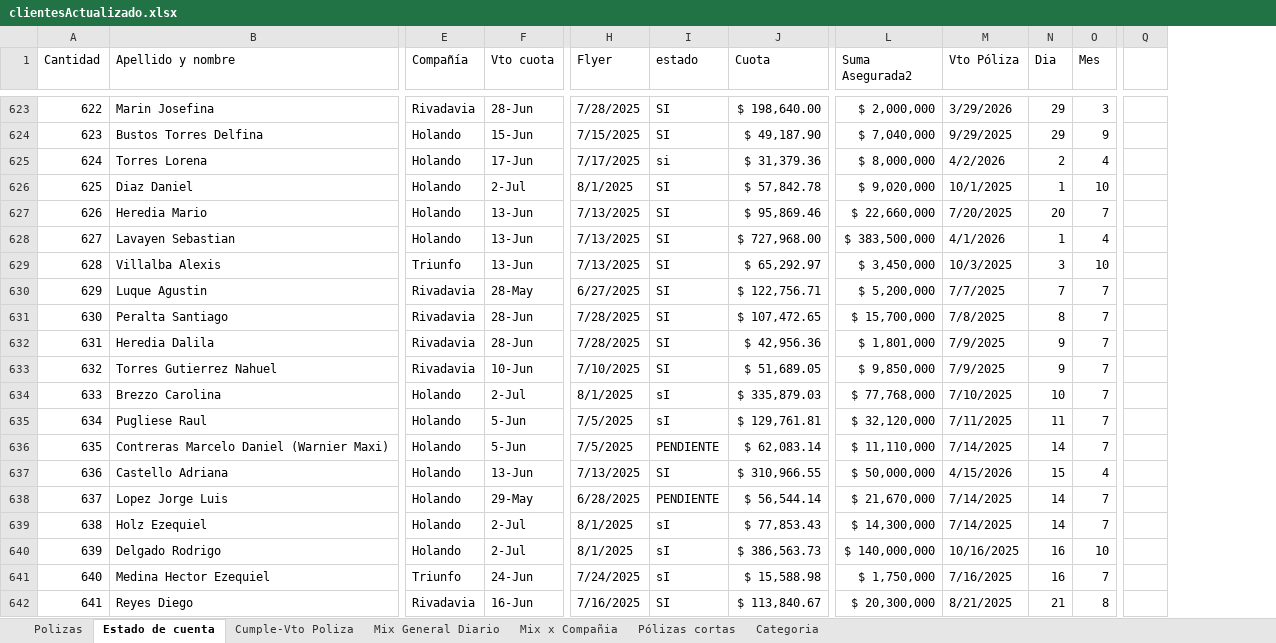
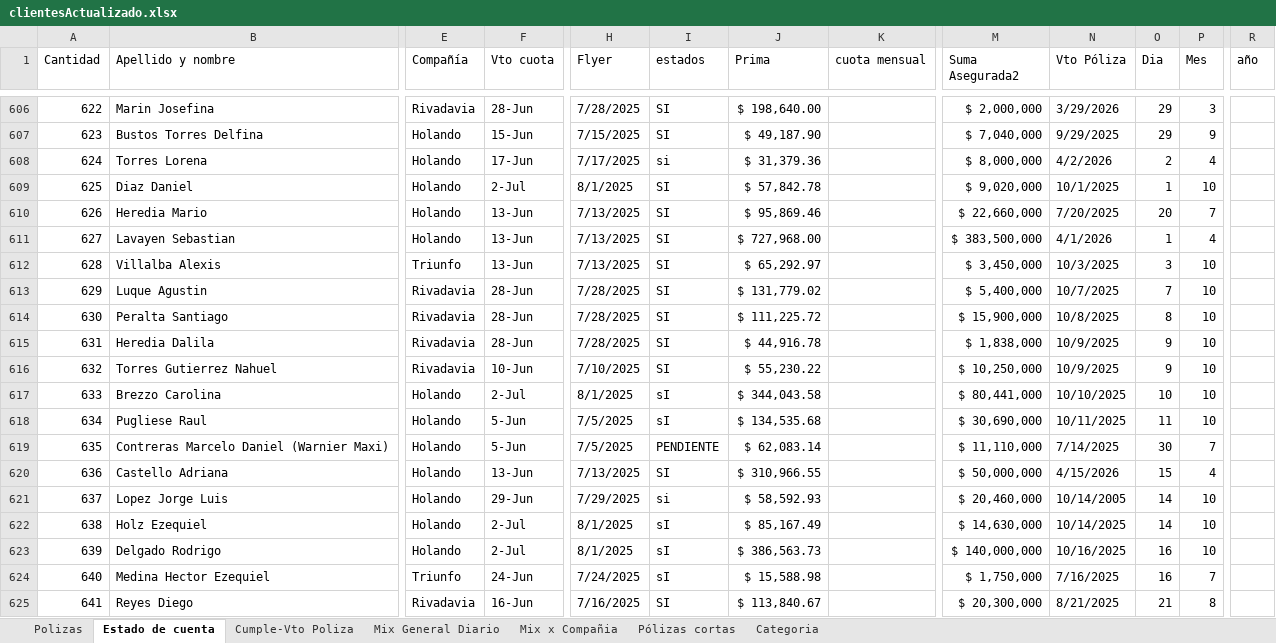
Before and after one commit to nachonievas/automatizacionNievas, an Excel workbook: clientesActualizado.xlsx, sheet Estado de cuenta, drawn as a sheet; only a part is shown, gaps mark what is left out; values as stored, in another font and other column widths than the file's, no cell formats; conditional formats and table styles not drawn; removed rows and columns are numbered as before the commit, all else as after; the diff covers the shown part only; the diff names each change by its address in the sheet, - before the commit and + after, or states it on an @@ line.

```diff
--- a/clientesActualizado.xlsx (sheet Estado de cuenta)
+++ b/clientesActualizado.xlsx (sheet Estado de cuenta)
+column K (cuota mensual), empty
-column Q, empty
+column R (año), empty
-I1: estado
+I1: estados
-J1: Cuota
+J1: Prima
-F613 (Vto cuota): 28-May
+F613 (Vto cuota): 28-Jun
-H613 (Flyer): 6/27/2025
+H613 (Flyer): 7/28/2025
-J613 (Prima): $ 122,756.71
+J613 (Prima): $ 131,779.02
-M613 (Suma Asegurada2): $ 5,200,000
+M613 (Suma Asegurada2): $ 5,400,000
-N613 (Vto Póliza): 7/7/2025
+N613 (Vto Póliza): 10/7/2025
-P613:P618 (Mes): 7
+P613:P618 (Mes): 10
-J614 (Prima): $ 107,472.65
+J614 (Prima): $ 111,225.72
-M614 (Suma Asegurada2): $ 15,700,000
+M614 (Suma Asegurada2): $ 15,900,000
-N614 (Vto Póliza): 7/8/2025
+N614 (Vto Póliza): 10/8/2025
-J615 (Prima): $ 42,956.36
+J615 (Prima): $ 44,916.78
-M615 (Suma Asegurada2): $ 1,801,000
+M615 (Suma Asegurada2): $ 1,838,000
-N615:N616 (Vto Póliza): 7/9/2025
+N615:N616 (Vto Póliza): 10/9/2025
-J616 (Prima): $ 51,689.05
+J616 (Prima): $ 55,230.22
-M616 (Suma Asegurada2): $ 9,850,000
+M616 (Suma Asegurada2): $ 10,250,000
-J617 (Prima): $ 335,879.03
+J617 (Prima): $ 344,043.58
-M617 (Suma Asegurada2): $ 77,768,000
+M617 (Suma Asegurada2): $ 80,441,000
-N617 (Vto Póliza): 7/10/2025
+N617 (Vto Póliza): 10/10/2025
-J618 (Prima): $ 129,761.81
+J618 (Prima): $ 134,535.68
-M618 (Suma Asegurada2): $ 32,120,000
+M618 (Suma Asegurada2): $ 30,690,000
-N618 (Vto Póliza): 7/11/2025
+N618 (Vto Póliza): 10/11/2025
-O619 (Dia): 14
+O619 (Dia): 30
-F621 (Vto cuota): 29-May
+F621 (Vto cuota): 29-Jun
-H621 (Flyer): 6/28/2025
+H621 (Flyer): 7/29/2025
-I621 (estados): PENDIENTE
+I621 (estados): si
-J621 (Prima): $ 56,544.14
+J621 (Prima): $ 58,592.93
-M621 (Suma Asegurada2): $ 21,670,000
+M621 (Suma Asegurada2): $ 20,460,000
-N621 (Vto Póliza): 7/14/2025
+N621 (Vto Póliza): 10/14/2005
-P621:P622 (Mes): 7
+P621:P622 (Mes): 10
-J622 (Prima): $ 77,853.43
+J622 (Prima): $ 85,167.49
-M622 (Suma Asegurada2): $ 14,300,000
+M622 (Suma Asegurada2): $ 14,630,000
-N622 (Vto Póliza): 7/14/2025
+N622 (Vto Póliza): 10/14/2025
```
Also changed, not shown: 9 added rows, 18 removed rows and 334 edited cells elsewhere in this sheet, sheet Polizas, sheet Cumple-Vto Poliza, sheet Mix General Diario, sheet Mix x Compañia, sheet Pólizas cortas, sheet Categoria, cell formats, formulas that keep their value, charts or pictures, refacturacionTrimestral/2025-07-15/enviados.xlsx, refacturacionTrimestral/2025-07-15/log_enviosTrimestrales.xlsx, 2 other files.
